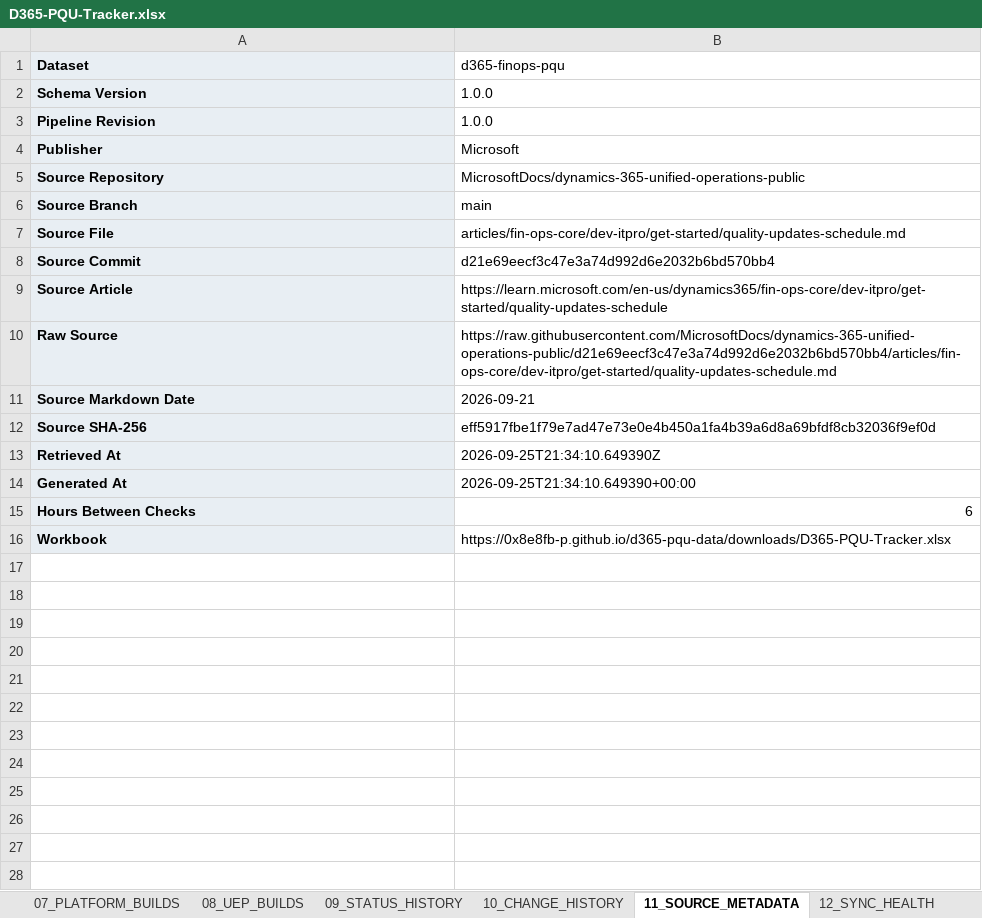
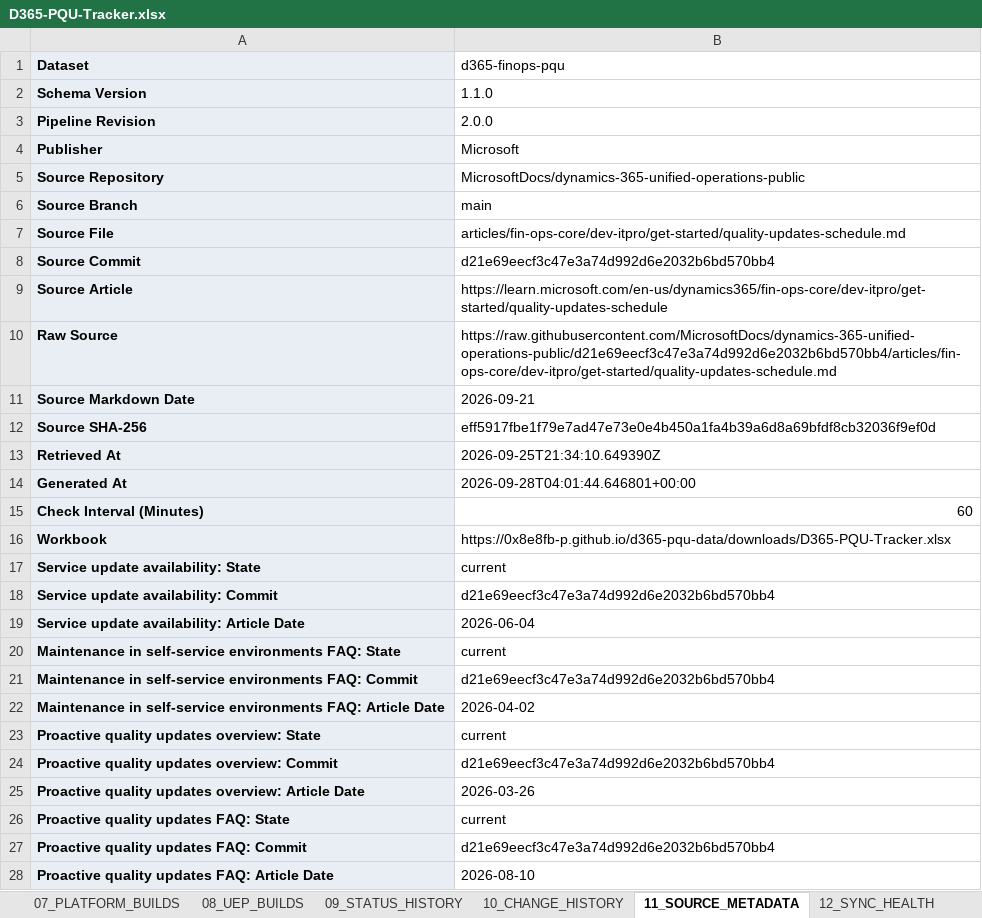
Before and after one commit to 0x8e8fb-p/d365-pqu-data, an Excel workbook: excel/D365-PQU-Tracker.xlsx, sheet 11_SOURCE_METADATA, drawn as a sheet; values as stored, in another font and other column widths than the file's, no borders; removed rows and columns are numbered as before the commit, all else as after; the diff names each change by its address in the sheet, - before the commit and + after, or states it on an @@ line.

Commit message:
data: regenerate dataset with pipeline 2.0.0
Generated by `d365-pqu sync --build-site` at Microsoft commit d21e69ee.
The schedule content is unchanged, so no changes are recorded.

- Adds service-updates, maintenance-windows, learn, events and insights
  (JSON and CSV) and Excel sheets 14 to 17.
- Existing records only gain fields: station_schedule_new and
  status_note on trains, maintenance_geo on regions.
- Two info findings: DoD and Government Community Cloud have no window
  in Microsoft's maintenance table.

```diff
--- a/excel/D365-PQU-Tracker.xlsx (sheet 11_SOURCE_METADATA)
+++ b/excel/D365-PQU-Tracker.xlsx (sheet 11_SOURCE_METADATA)
-B2 (d365-finops-pqu): 1.0.0
+B2 (d365-finops-pqu): 1.1.0
-B3 (d365-finops-pqu): 1.0.0
+B3 (d365-finops-pqu): 2.0.0
-B14 (d365-finops-pqu): 2026-09-25T21:34:10.649390+00:00
+B14 (d365-finops-pqu): 2026-09-28T04:01:44.646801+00:00
-row 15: Hours Between Checks | 6
+row 15: Check Interval (Minutes) | 60
+row 17: Service update availability: State | current
+row 18: Service update availability: Commit | d21e69eecf3c47e3a74d992d6e2032b6bd570bb4
+row 19: Service update availability: Article Date | 2026-06-04
+row 20: Maintenance in self-service environments FAQ: State | current
+row 21: Maintenance in self-service environments FAQ: Commit | d21e69eecf3c47e3a74d992d6e2032b6bd570bb4
+row 22: Maintenance in self-service environments FAQ: Article Date | 2026-04-02
+row 23: Proactive quality updates overview: State | current
+row 24: Proactive quality updates overview: Commit | d21e69eecf3c47e3a74d992d6e2032b6bd570bb4
+row 25: Proactive quality updates overview: Article Date | 2026-03-26
+row 26: Proactive quality updates FAQ: State | current
+row 27: Proactive quality updates FAQ: Commit | d21e69eecf3c47e3a74d992d6e2032b6bd570bb4
+row 28: Proactive quality updates FAQ: Article Date | 2026-08-10
```
Also changed, not shown: sheet 09_STATUS_HISTORY, sheet 13_DATA_QUALITY, sheet 02_CURRENT_PQU, sheet 03_UPCOMING_PQU, sheet 01_PQU_MASTER, sheet 12_SYNC_HEALTH, 2 more sheets, other sheet tabs, 24 other files.
